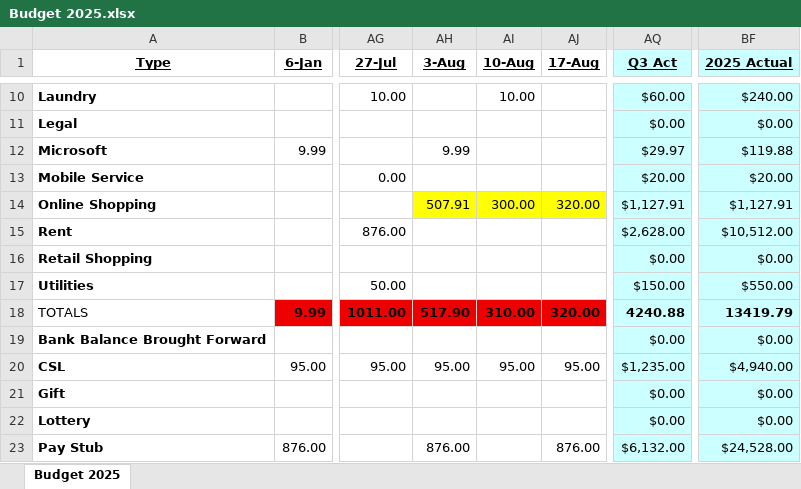
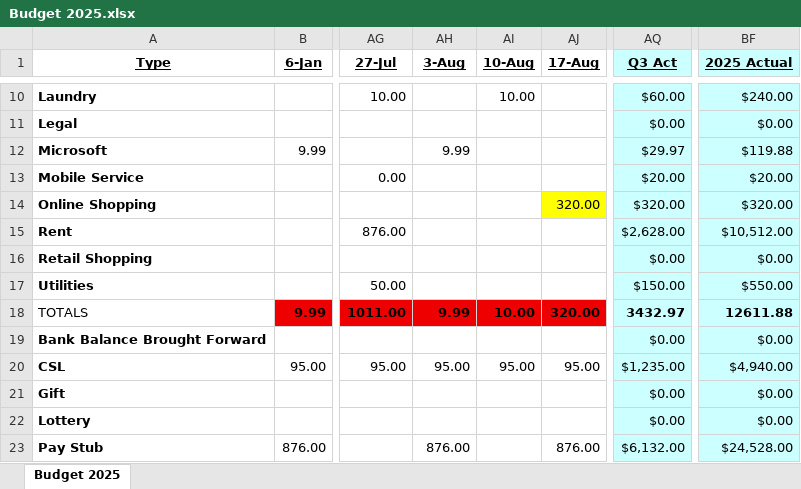
Before and after one commit to johnbodhi/budget, an Excel workbook: Budget 2025.xlsx, sheet Budget 2025, drawn as a sheet; only a part is shown, gaps mark what is left out; values as stored, in another font and other column widths than the file's, no borders; the diff covers the shown part only; the diff names each change by its address in the sheet, - before the commit and + after, or states it on an @@ line.

```diff
--- a/Budget 2025.xlsx (sheet Budget 2025)
+++ b/Budget 2025.xlsx (sheet Budget 2025)
-AH14 (3-Aug): 507.91
+AH14 (3-Aug): (empty)
-AH14:AI14 fill: #FFFF00
+AH14:AI14 fill: none
-AI14 (10-Aug): 300.00
+AI14 (10-Aug): (empty)
-AQ14 (Q3 Act): $1,127.91
+AQ14 (Q3 Act): $320.00
-BF14 (2025 Actual): $1,127.91
+BF14 (2025 Actual): $320.00
-AH18 (3-Aug): 517.90
+AH18 (3-Aug): 9.99
-AI18 (10-Aug): 310.00
+AI18 (10-Aug): 10.00
-AQ18 (Q3 Act): 4240.88
+AQ18 (Q3 Act): 3432.97
-BF18 (2025 Actual): 13419.79
+BF18 (2025 Actual): 12611.88
```
Also changed, not shown: 46 edited cells elsewhere in this sheet, 2 other files.
